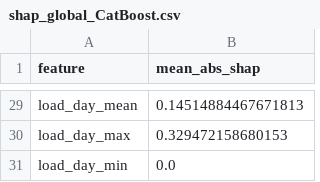
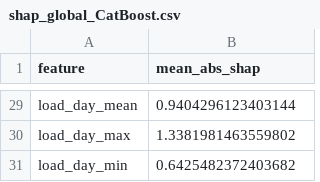
Before and after one commit to miguff/HUPX_price_forecasting, a CSV file: out_shap/shap_global_CatBoost.csv, drawn as a sheet; only a part is shown, gaps mark what is left out; the diff covers the shown part only; the diff names each change by its address in the sheet, - before the commit and + after, or states it on an @@ line.

```diff
--- a/out_shap/shap_global_CatBoost.csv
+++ b/out_shap/shap_global_CatBoost.csv
-B29 (mean_abs_shap): 0.14514884467671813
+B29 (mean_abs_shap): 0.9404296123403144
-B30 (mean_abs_shap): 0.329472158680153
+B30 (mean_abs_shap): 1.3381981463559802
-B31 (mean_abs_shap): 0.0
+B31 (mean_abs_shap): 0.6425482372403682
```
Also changed, not shown: 26 edited cells elsewhere in this file, out_shap/shap_global_LigthGBM_model.csv, 17 other files.
